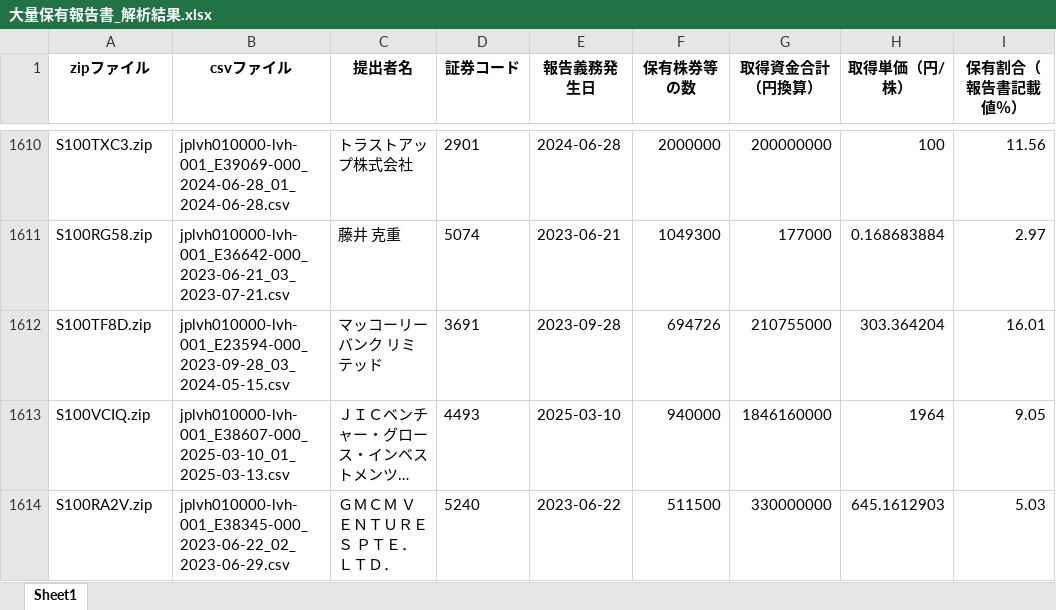
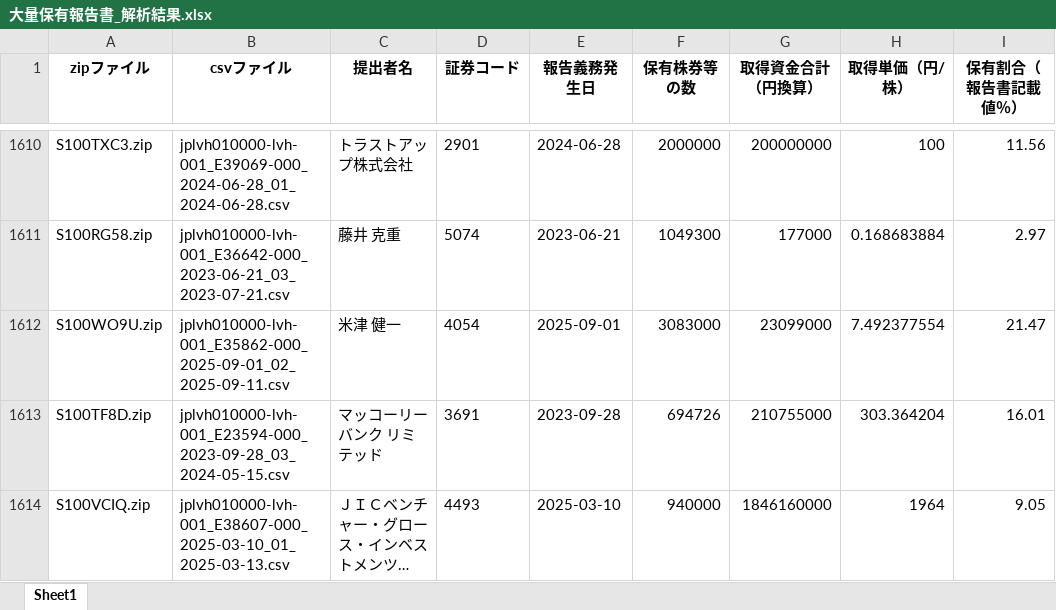
Before and after one commit to harubon1027-pixel/activist-results, an Excel workbook: docs/大量保有報告書_解析結果.xlsx, sheet Sheet1, drawn as a sheet; only a part is shown, gaps mark what is left out; the shorter side is filled out with more unchanged rows; long unchanged cells end in …; values as stored, in another font and other column widths than the file's, no borders; the diff covers the shown part only; the diff names each change by its address in the sheet, - before the commit and + after, or states it on an @@ line.

```diff
--- a/docs/大量保有報告書_解析結果.xlsx (sheet Sheet1)
+++ b/docs/大量保有報告書_解析結果.xlsx (sheet Sheet1)
+row 1612: S100WO9U.zip | jplvh010000-lvh-001_E35862-000_2025-09-01_02_2025-09-11.csv | 米津 健一 | 4054 | 2025-09-01 | 3083000 | 23099000 | 7.492377554 | 21.47
```
Also changed, not shown: 4 added rows and 3 removed rows elsewhere in this sheet, docs/アクティビスト銘柄_資産判定.xlsx, docs/アクティビスト銘柄一覧.xlsx.
